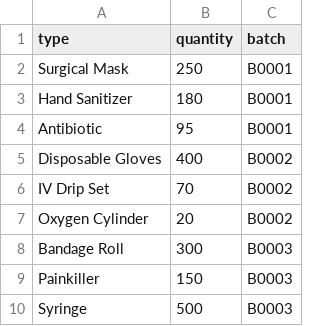
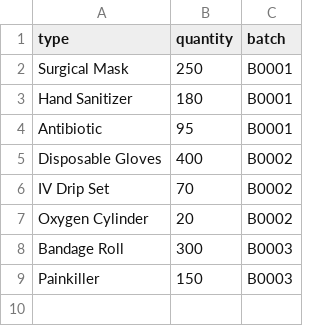
Before and after one commit to Whuddahel/dstr-assignment-pt2, a CSV file: items.csv, drawn as a sheet; the diff names each change by its address in the sheet, - before the commit and + after, or states it on an @@ line.

```diff
--- a/items.csv
+++ b/items.csv
-row 10: Syringe | 500 | B0003
```
Also changed, not shown: 6 other files.
